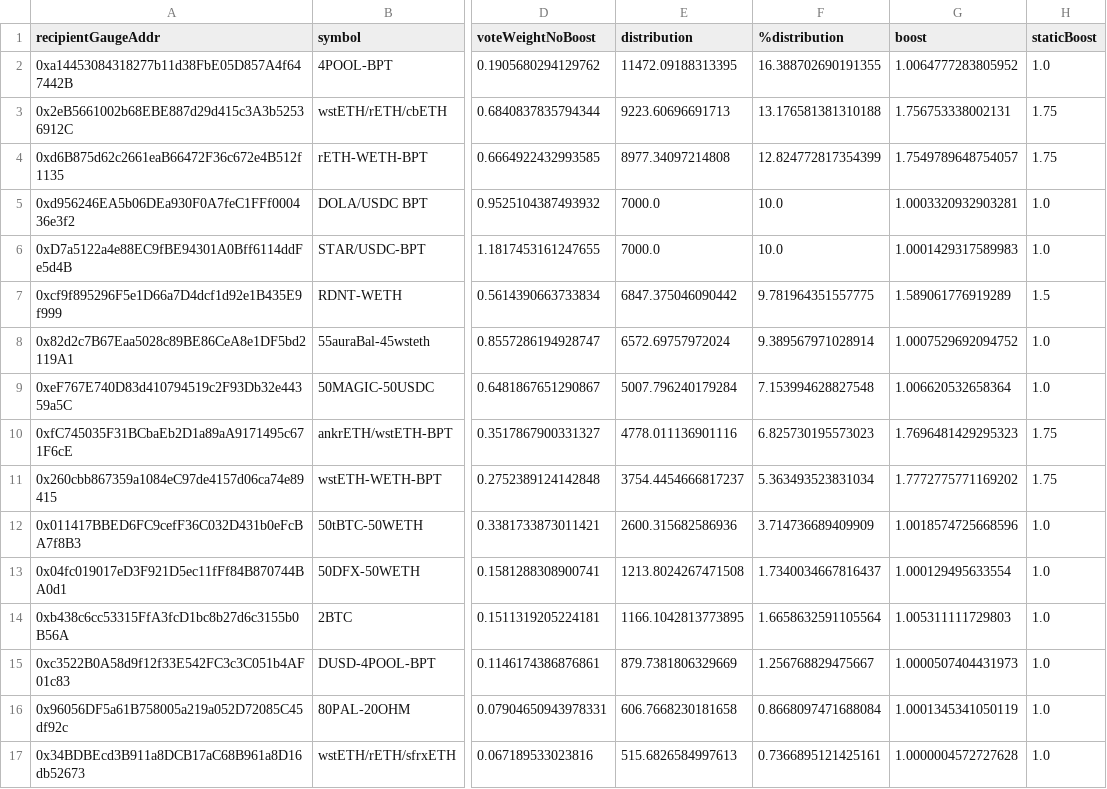
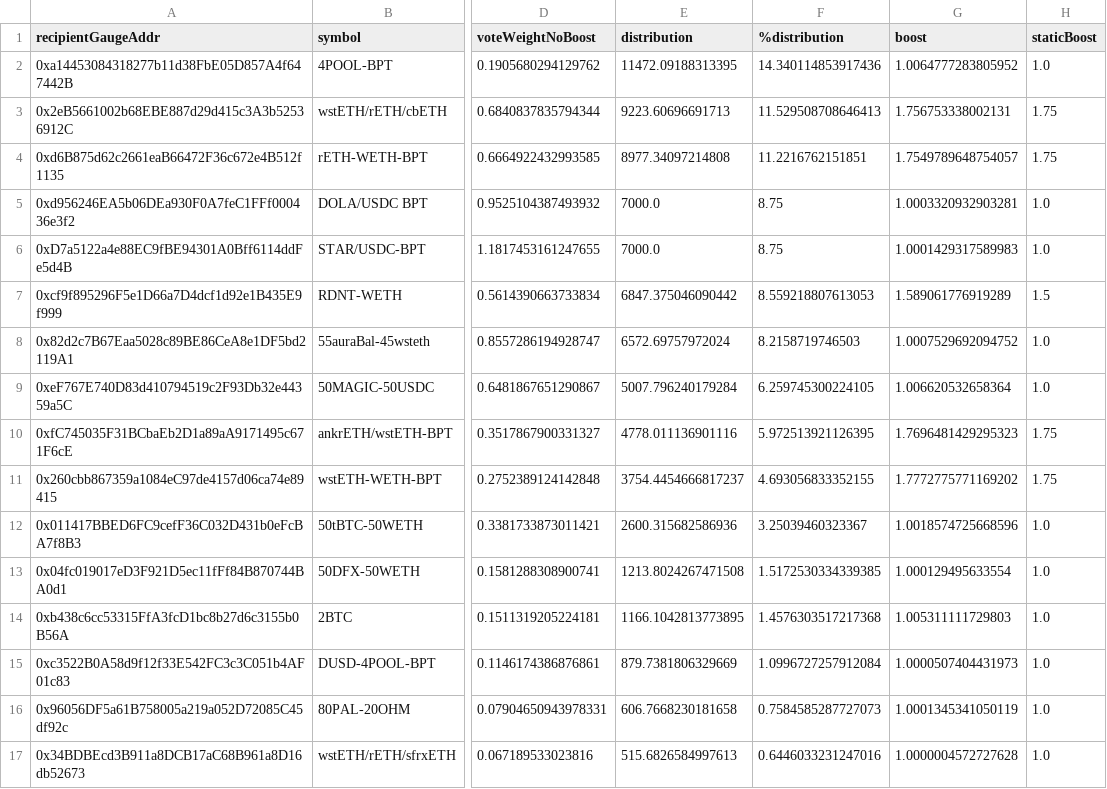
Before and after one commit to BalancerMaxis/data_automation, a CSV file: notebooks/airdrop_arb_distribution/output/arb_airdrop_2023-09-28_2023-10-12.csv, drawn as a sheet; only a part is shown, gaps mark what is left out; the diff names each change by its address in the sheet, - before the commit and + after, or states it on an @@ line.

Commit message:
feat: update pct distribution in arb aidrop calculations

```diff
--- a/notebooks/airdrop_arb_distribution/output/arb_airdrop_2023-09-28_2023-10-12.csv
+++ b/notebooks/airdrop_arb_distribution/output/arb_airdrop_2023-09-28_2023-10-12.csv
-F2 (%distribution): 16.388702690191355
+F2 (%distribution): 14.340114853917436
-F3 (%distribution): 13.176581381310188
+F3 (%distribution): 11.529508708646413
-F4 (%distribution): 12.824772817354399
+F4 (%distribution): 11.2216762151851
-F5:F6 (%distribution): 10.0
+F5:F6 (%distribution): 8.75
-F7 (%distribution): 9.781964351557775
+F7 (%distribution): 8.559218807613053
-F8 (%distribution): 9.389567971028914
+F8 (%distribution): 8.2158719746503
-F9 (%distribution): 7.153994628827548
+F9 (%distribution): 6.259745300224105
-F10 (%distribution): 6.825730195573023
+F10 (%distribution): 5.972513921126395
-F11 (%distribution): 5.363493523831034
+F11 (%distribution): 4.693056833352155
-F12 (%distribution): 3.714736689409909
+F12 (%distribution): 3.25039460323367
-F13 (%distribution): 1.7340034667816437
+F13 (%distribution): 1.5172530334339385
-F14 (%distribution): 1.6658632591105564
+F14 (%distribution): 1.4576303517217368
-F15 (%distribution): 1.256768829475667
+F15 (%distribution): 1.0996727257912084
-F16 (%distribution): 0.8668097471688084
+F16 (%distribution): 0.7584585287727073
-F17 (%distribution): 0.7366895121425161
+F17 (%distribution): 0.6446033231247016
```
Also changed, not shown: 1 other file.
